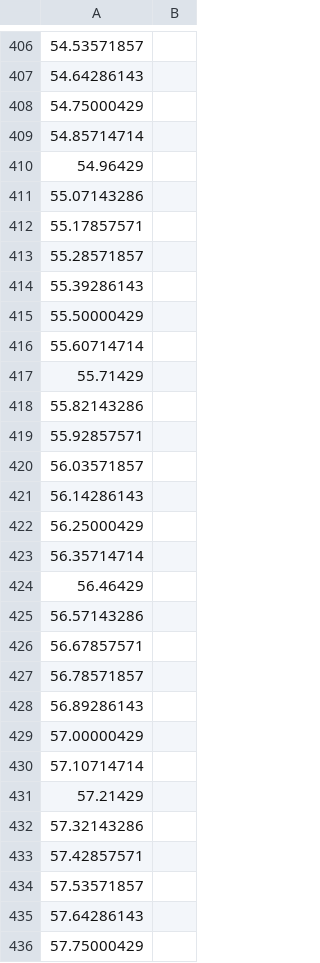
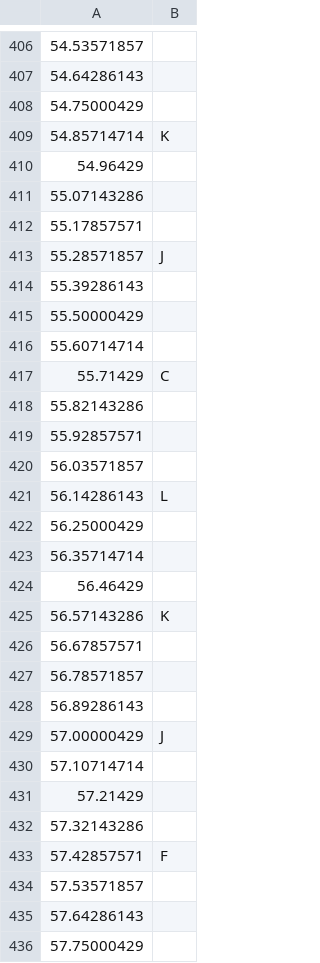
Before and after one commit to GDACollab/COMA, a CSV file: COMA assets/Assets/Scenes/Battle Scenes/Jubilee battle normal.csv, drawn as a sheet; only a part is shown, gaps mark what is left out; the diff covers the shown part only.

```diff
--- a/COMA assets/Assets/Scenes/Battle Scenes/Jubilee battle normal.csv
+++ b/COMA assets/Assets/Scenes/Battle Scenes/Jubilee battle normal.csv
@@ -408,3 +408,3 @@
 54.75000429,
-54.85714714,
+54.85714714,K
 54.96429,
@@ -412,3 +412,3 @@
 55.17857571,
-55.28571857,
+55.28571857,J
 55.39286143,
@@ -416,3 +416,3 @@
 55.60714714,
-55.71429,
+55.71429,C
 55.82143286,
@@ -420,3 +420,3 @@
 56.03571857,
-56.14286143,
+56.14286143,L
 56.25000429,
@@ -424,3 +424,3 @@
 56.46429,
-56.57143286,
+56.57143286,K
 56.67857571,
@@ -428,3 +428,3 @@
 56.89286143,
-57.00000429,
+57.00000429,J
 57.10714714,
@@ -432,3 +432,3 @@
 57.32143286,
-57.42857571,
+57.42857571,F
 57.53571857,
```
Also changed, not shown: 179 edited cells elsewhere in this file, 2 other files.
